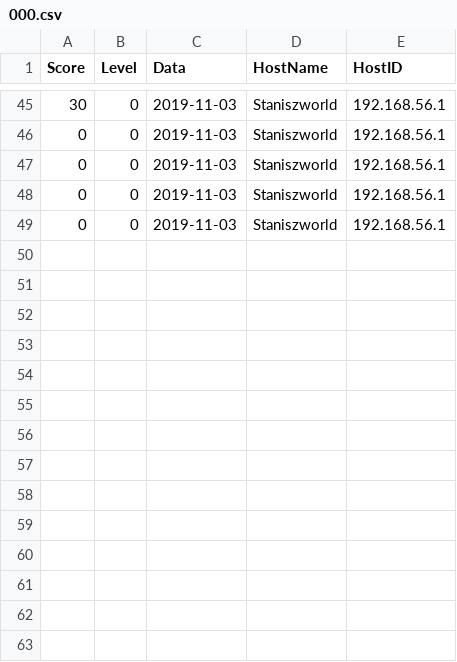
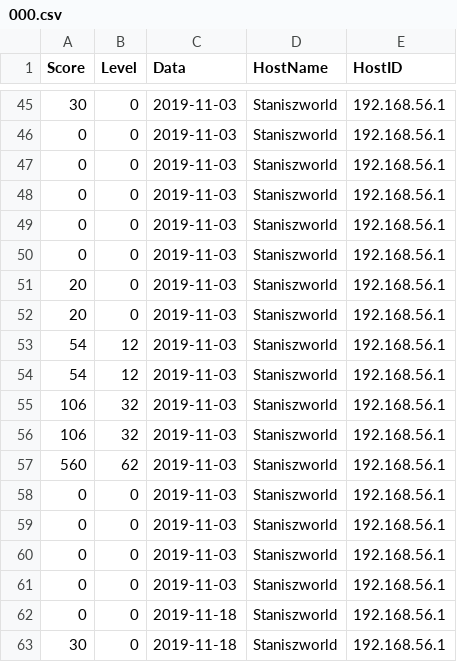
Before and after one commit to Stanisz96/BouncingGame, a CSV file: data/individual/000.csv, drawn as a sheet; only a part is shown, gaps mark what is left out.

```diff
--- a/data/individual/000.csv
+++ b/data/individual/000.csv
@@ -49 +49,15 @@ Score,Level,Data,HostName,HostID
 0,0,2019-11-03,Staniszworld,192.168.56.1
+0,0,2019-11-03,Staniszworld,192.168.56.1
+20,0,2019-11-03,Staniszworld,192.168.56.1
+20,0,2019-11-03,Staniszworld,192.168.56.1
+54,12,2019-11-03,Staniszworld,192.168.56.1
+54,12,2019-11-03,Staniszworld,192.168.56.1
+106,32,2019-11-03,Staniszworld,192.168.56.1
+106,32,2019-11-03,Staniszworld,192.168.56.1
+560,62,2019-11-03,Staniszworld,192.168.56.1
+0,0,2019-11-03,Staniszworld,192.168.56.1
+0,0,2019-11-03,Staniszworld,192.168.56.1
+0,0,2019-11-03,Staniszworld,192.168.56.1
+0,0,2019-11-03,Staniszworld,192.168.56.1
+0,0,2019-11-18,Staniszworld,192.168.56.1
+30,0,2019-11-18,Staniszworld,192.168.56.1
```
Also changed, not shown: data/individual/004.csv, data/main/data.csv, 1 other file.
